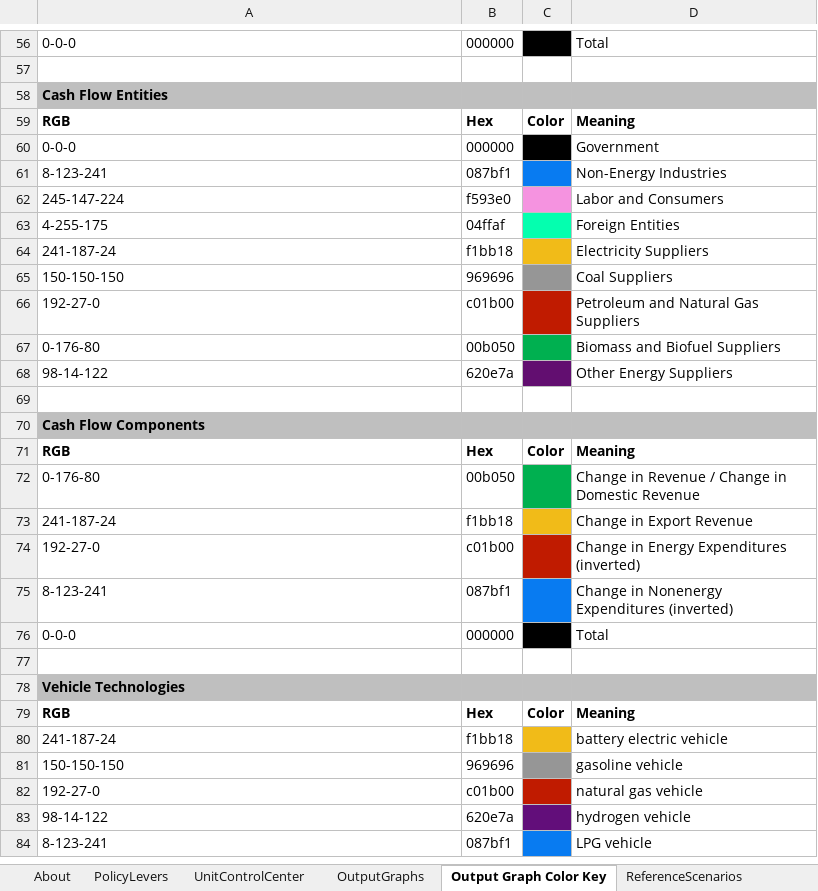
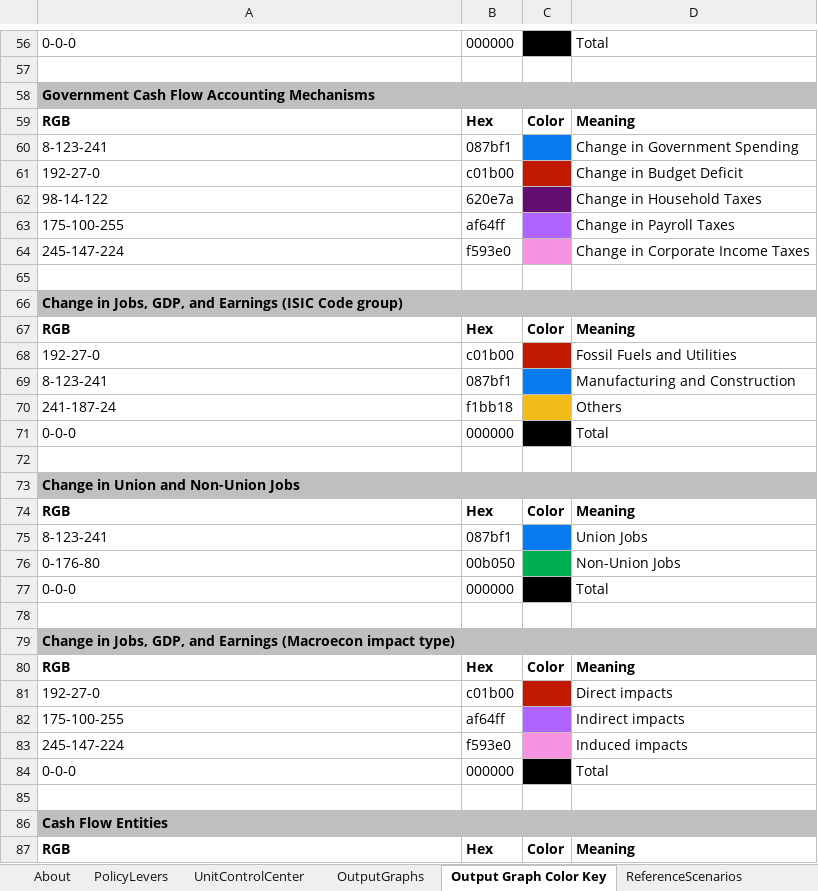
Before and after one commit to EnergyInnovation/eps-india, an Excel workbook: WebAppData.xlsx, sheet Output Graph Color Key, drawn as a sheet; only a part is shown, gaps mark what is left out; the shorter side is filled out with more unchanged rows; values as stored, in another font and other column widths than the file's, no borders; the diff names each change by its address in the sheet, - before the commit and + after, or states it on an @@ line.

```diff
--- a/WebAppData.xlsx (sheet Output Graph Color Key)
+++ b/WebAppData.xlsx (sheet Output Graph Color Key)
+row 58: Government Cash Flow Accounting Mechanisms
+row 59: RGB | Hex | Color | Meaning
+row 60: 8-123-241 | 087bf1 |  | Change in Government Spending
+row 61: 192-27-0 | c01b00 |  | Change in Budget Deficit
+row 62: 98-14-122 | 620e7a |  | Change in Household Taxes
+row 63: 175-100-255 | af64ff |  | Change in Payroll Taxes
+row 64: 245-147-224 | f593e0 |  | Change in Corporate Income Taxes
+row 65: (empty)
+row 66: Change in Jobs, GDP, and Earnings (ISIC Code group)
+row 67: RGB | Hex | Color | Meaning
+row 68: 192-27-0 | c01b00 |  | Fossil Fuels and Utilities
+row 69: 8-123-241 | 087bf1 |  | Manufacturing and Construction
+row 70: 241-187-24 | f1bb18 |  | Others
+row 71: 0-0-0 | 000000 |  | Total
+row 72: (empty)
+row 73: Change in Union and Non-Union Jobs
+row 74: RGB | Hex | Color | Meaning
+row 75: 8-123-241 | 087bf1 |  | Union Jobs
+row 76: 0-176-80 | 00b050 |  | Non-Union Jobs
+row 77: 0-0-0 | 000000 |  | Total
+row 78: (empty)
+row 79: Change in Jobs, GDP, and Earnings (Macroecon impact type)
+row 80: RGB | Hex | Color | Meaning
+row 81: 192-27-0 | c01b00 |  | Direct impacts
+row 82: 175-100-255 | af64ff |  | Indirect impacts
+row 83: 245-147-224 | f593e0 |  | Induced impacts
+row 84: 0-0-0 | 000000 |  | Total
+row 85: (empty)
```
Also changed, not shown: sheet PolicyLevers, sheet OutputGraphs, sheet UnitControlCenter, sheet ReferenceScenarios, sheet About, other sheet tabs, formulas that keep their value.
